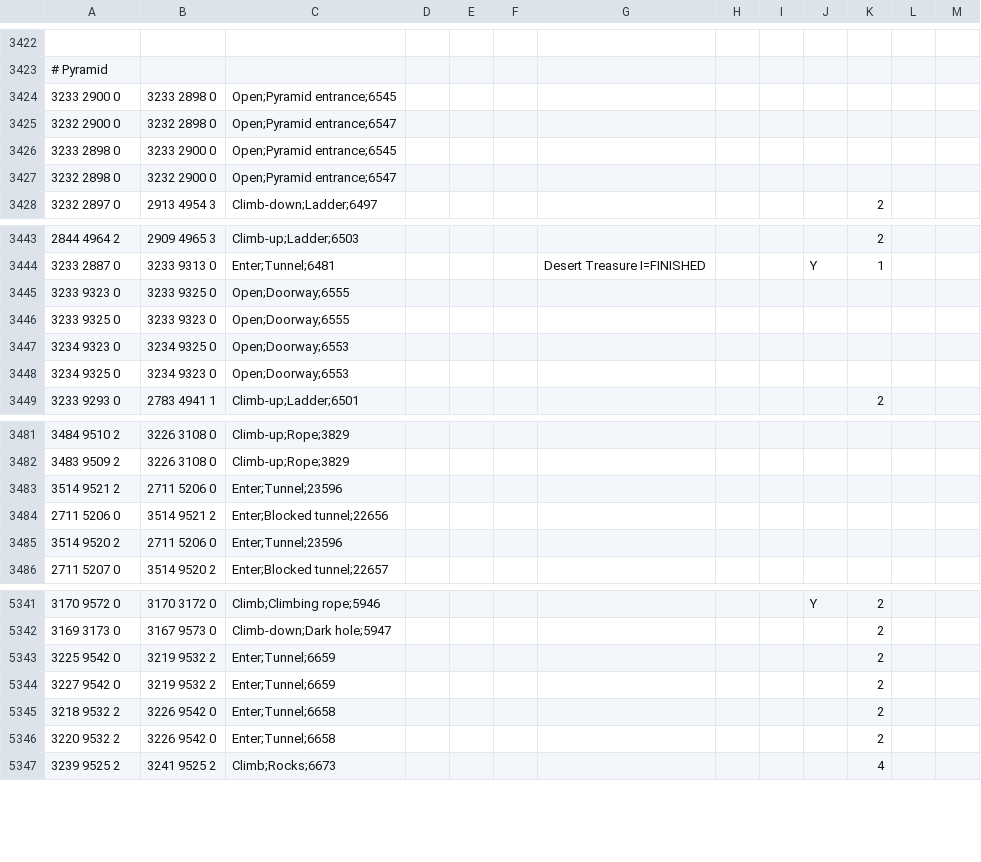
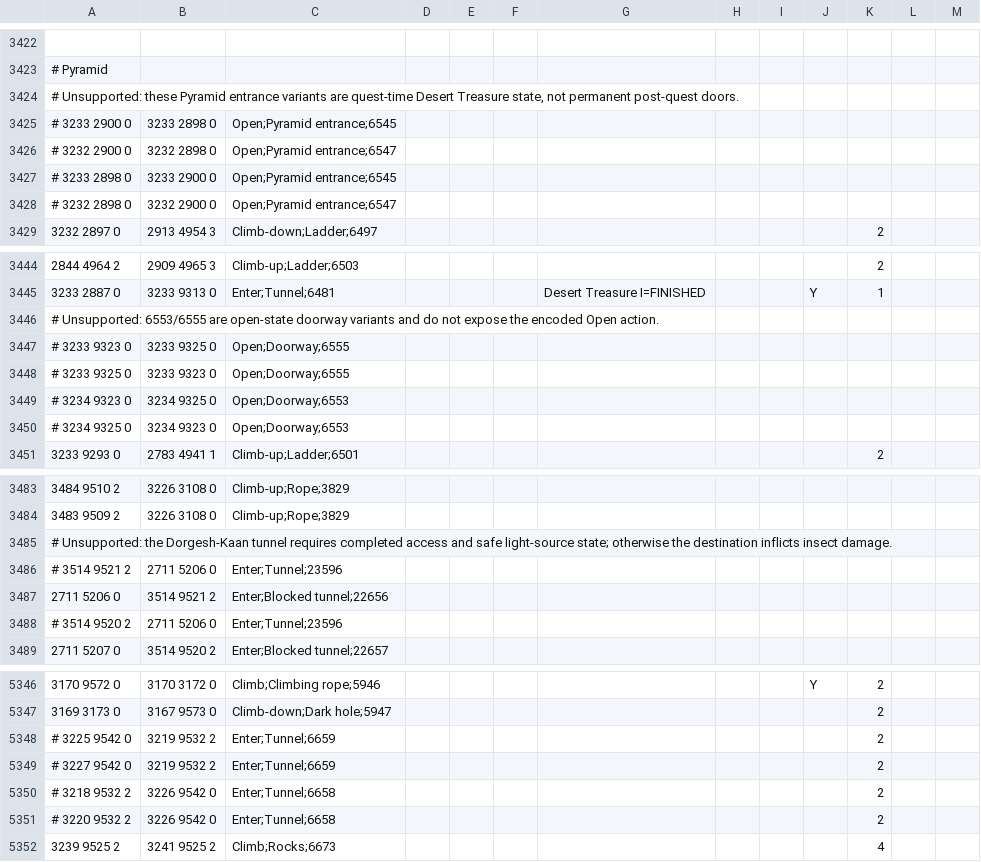
Before and after one commit to infuse21/Microbot, a TSV file: runelite-client/src/main/resources/net/runelite/client/plugins/microbot/shortestpath/transports.tsv, drawn as a sheet; only a part is shown, gaps mark what is left out; the diff covers the shown part only.

Commit message:
Migrate audited access and cart routes

```diff
--- a/runelite-client/src/main/resources/net/runelite/client/plugins/microbot/shortestpath/transports.tsv
+++ b/runelite-client/src/main/resources/net/runelite/client/plugins/microbot/shortestpath/transports.tsv
@@ -3423,6 +3423,7 @@
 # Pyramid											
-3233 2900 0	3233 2898 0	Open;Pyramid entrance;6545									
-3232 2900 0	3232 2898 0	Open;Pyramid entrance;6547									
-3233 2898 0	3233 2900 0	Open;Pyramid entrance;6545									
-3232 2898 0	3232 2900 0	Open;Pyramid entrance;6547									
+# Unsupported: these Pyramid entrance variants are quest-time Desert Treasure state, not permanent post-quest doors.
+# 3233 2900 0	3233 2898 0	Open;Pyramid entrance;6545
+# 3232 2900 0	3232 2898 0	Open;Pyramid entrance;6547
+# 3233 2898 0	3233 2900 0	Open;Pyramid entrance;6545
+# 3232 2898 0	3232 2900 0	Open;Pyramid entrance;6547
 3232 2897 0	2913 4954 3	Climb-down;Ladder;6497								2	
@@ -3444,6 +3445,7 @@
 3233 2887 0	3233 9313 0	Enter;Tunnel;6481				Desert Treasure I=FINISHED			Y	1
-3233 9323 0	3233 9325 0	Open;Doorway;6555									
-3233 9325 0	3233 9323 0	Open;Doorway;6555									
-3234 9323 0	3234 9325 0	Open;Doorway;6553									
-3234 9325 0	3234 9323 0	Open;Doorway;6553									
+# Unsupported: 6553/6555 are open-state doorway variants and do not expose the encoded Open action.
+# 3233 9323 0	3233 9325 0	Open;Doorway;6555
+# 3233 9325 0	3233 9323 0	Open;Doorway;6555
+# 3234 9323 0	3234 9325 0	Open;Doorway;6553
+# 3234 9325 0	3234 9323 0	Open;Doorway;6553
 3233 9293 0	2783 4941 1	Climb-up;Ladder;6501								2	
@@ -3482,5 +3484,6 @@
 3483 9509 2	3226 3108 0	Climb-up;Rope;3829									
-3514 9521 2	2711 5206 0	Enter;Tunnel;23596									
+# Unsupported: the Dorgesh-Kaan tunnel requires completed access and safe light-source state; otherwise the destination inflicts insect damage.
+# 3514 9521 2	2711 5206 0	Enter;Tunnel;23596
 2711 5206 0	3514 9521 2	Enter;Blocked tunnel;22656									
-3514 9520 2	2711 5206 0	Enter;Tunnel;23596									
+# 3514 9520 2	2711 5206 0	Enter;Tunnel;23596
 2711 5207 0	3514 9520 2	Enter;Blocked tunnel;22657									
@@ -5342,6 +5347,6 @@
 3169 3173 0	3167 9573 0	Climb-down;Dark hole;5947								2	
-3225 9542 0	3219 9532 2	Enter;Tunnel;6659								2	
-3227 9542 0	3219 9532 2	Enter;Tunnel;6659								2	
-3218 9532 2	3226 9542 0	Enter;Tunnel;6658								2	
-3220 9532 2	3226 9542 0	Enter;Tunnel;6658								2	
+# 3225 9542 0	3219 9532 2	Enter;Tunnel;6659								2
+# 3227 9542 0	3219 9532 2	Enter;Tunnel;6659								2
+# 3218 9532 2	3226 9542 0	Enter;Tunnel;6658								2
+# 3220 9532 2	3226 9542 0	Enter;Tunnel;6658								2
 3239 9525 2	3241 9525 2	Climb;Rocks;6673								4	
```
Also changed, not shown: 2 added rows and 48 edited cells elsewhere in this file, 11 other files.
